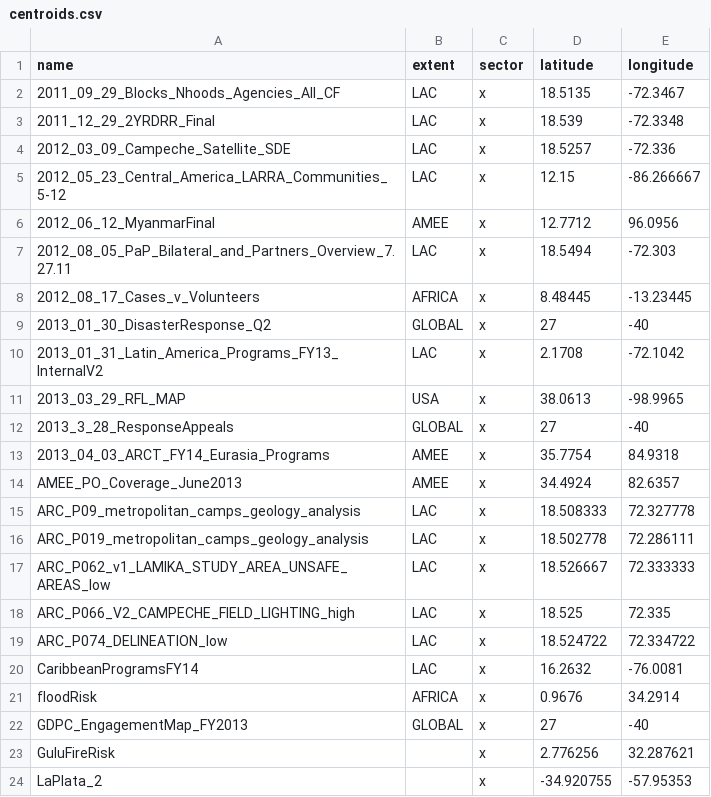
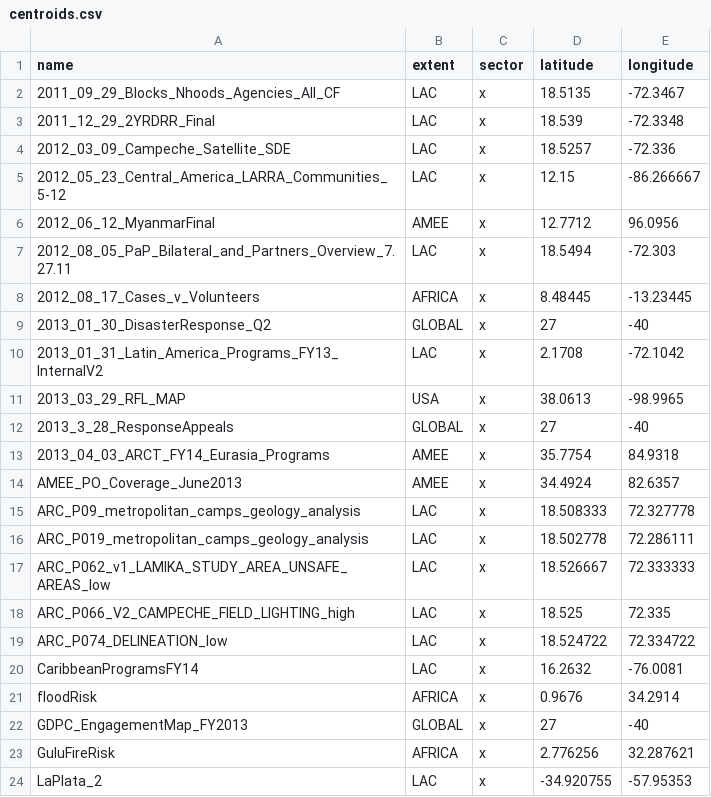
Before and after one commit to AmericanRedCross/Mapfolio, a CSV file: data/centroids.csv, drawn as a sheet.

```diff
--- a/data/centroids.csv
+++ b/data/centroids.csv
@@ -22,3 +22,3 @@ floodRisk,AFRICA,x,0.9676,34.2914
 GDPC_EngagementMap_FY2013,GLOBAL,x,27,-40
-GuluFireRisk,,x,2.776256,32.287621
-LaPlata_2,,x,-34.920755,-57.95353
+GuluFireRisk,AFRICA,x,2.776256,32.287621
+LaPlata_2,LAC,x,-34.920755,-57.95353
```
Also changed, not shown: 6 other files.
